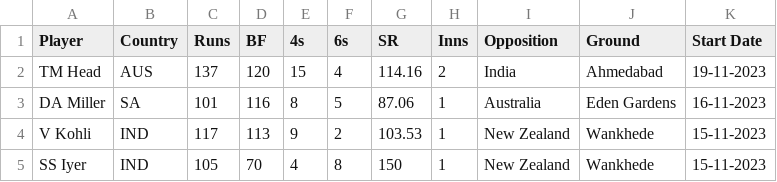
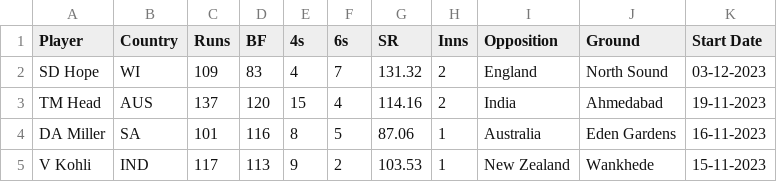
Before and after one commit to balajils/Cricket_DataViz, a CSV file: Data Scraping/Cricinfo.csv, drawn as a sheet; only a part is shown; the shorter side is filled out with more unchanged rows; the diff names each change by its address in the sheet, - before the commit and + after, or states it on an @@ line.

Commit message:
Cricket Statistics on ODI centuries

```diff
--- a/Data Scraping/Cricinfo.csv
+++ b/Data Scraping/Cricinfo.csv
+row 2: SD Hope | WI | 109 | 83 | 4 | 7 | 131.32 | 2 | England | North Sound | 03-12-2023
```
